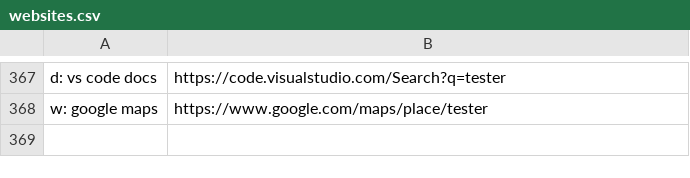
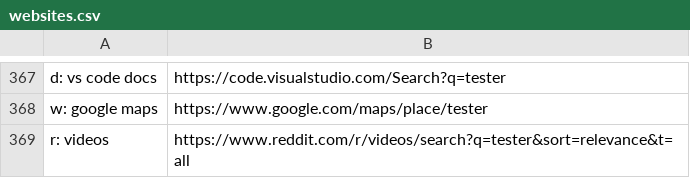
Before and after one commit to nikitavoloboev/alfred-web-searches, a CSV file: workflow/websites.csv, drawn as a sheet; only a part is shown, gaps mark what is left out.

Commit message:
website added

```diff
--- a/workflow/websites.csv
+++ b/workflow/websites.csv
@@ -368 +368,2 @@ d: vs code docs,https://code.visualstudio.com/Search?q=tester
 w: google maps,https://www.google.com/maps/place/tester
+r: videos,https://www.reddit.com/r/videos/search?q=tester&sort=relevance&t=all
```
